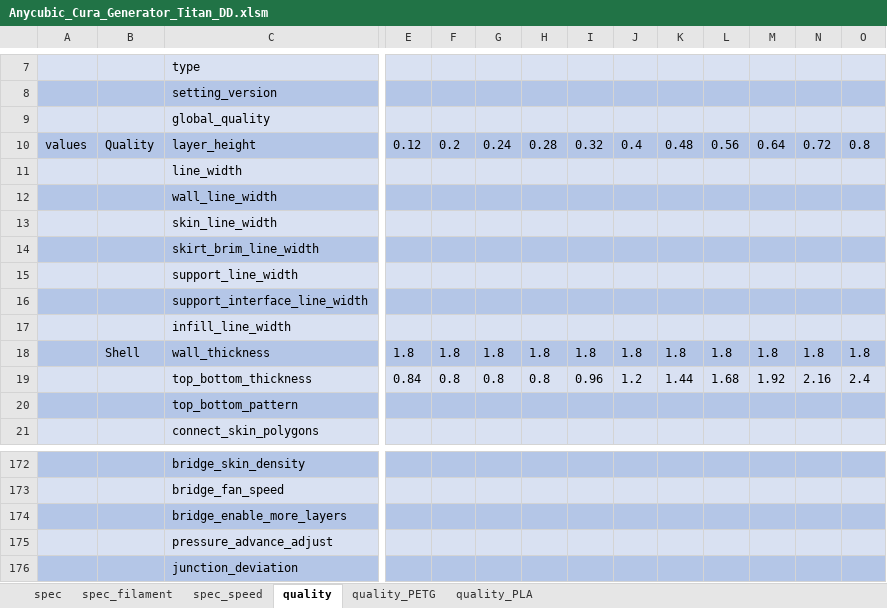
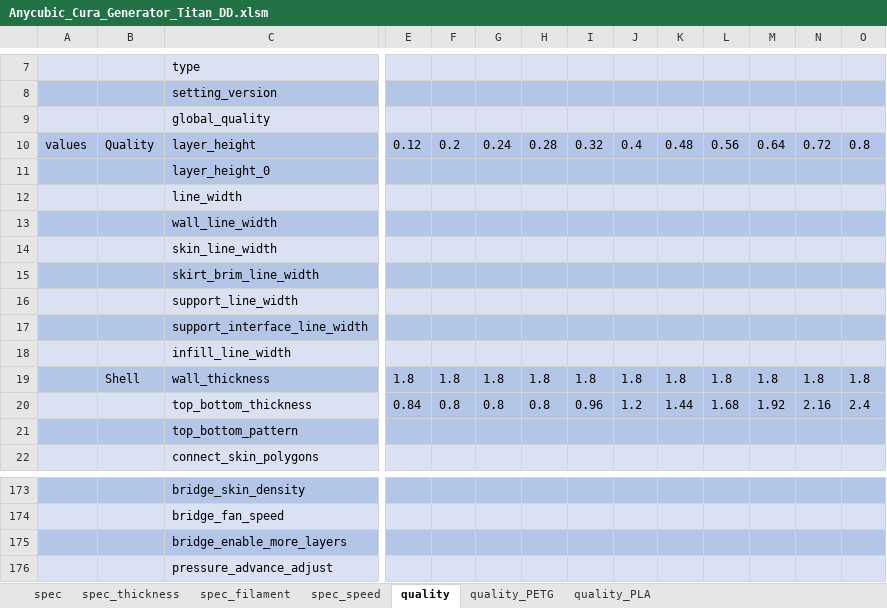
Before and after one commit to softkannan/3DPrint, an Excel workbook: slicer/anycubic/for_marlin/Anycubic_Cura_Generator_Titan_DD/Anycubic_Cura_Generator_Titan_DD.xlsm, sheet quality, drawn as a sheet; only a part is shown, gaps mark what is left out; values as stored, in another font and other column widths than the file's, no borders; removed rows and columns are numbered as before the commit, all else as after; rows hold the shown columns only; the diff names each change by its address in the sheet, - before the commit and + after, or states it on an @@ line.

```diff
--- a/slicer/anycubic/for_marlin/Anycubic_Cura_Generator_Titan_DD/Anycubic_Cura_Generator_Titan_DD.xlsm (sheet quality)
+++ b/slicer/anycubic/for_marlin/Anycubic_Cura_Generator_Titan_DD/Anycubic_Cura_Generator_Titan_DD.xlsm (sheet quality)
+sheet tab: spec_thickness
+row 11:  |  | layer_height_0
-E20:O20 fill: #D9E1F2
+E20:O20 fill: #B4C6E7
-row 176:  |  | junction_deviation
```
Also changed, not shown: sheet spec, sheet spec_speed, sheet quality_PETG, sheet quality_PLA, formulas that keep their value, slicer/anycubic/for_marlin/Anycubic_PrusaSlicer_Generator_Titan_DD/Anycubic_PrusaSlicer_Generator_Titan_DD.xlsm, 10 other files.
